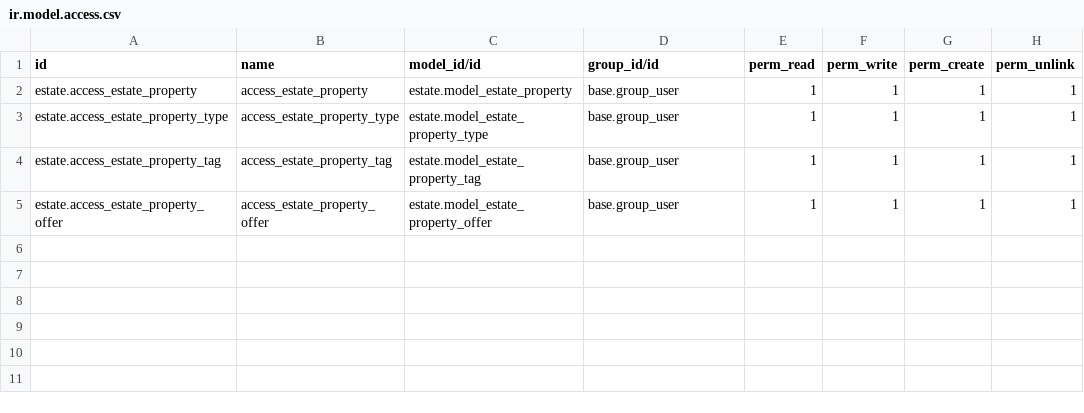
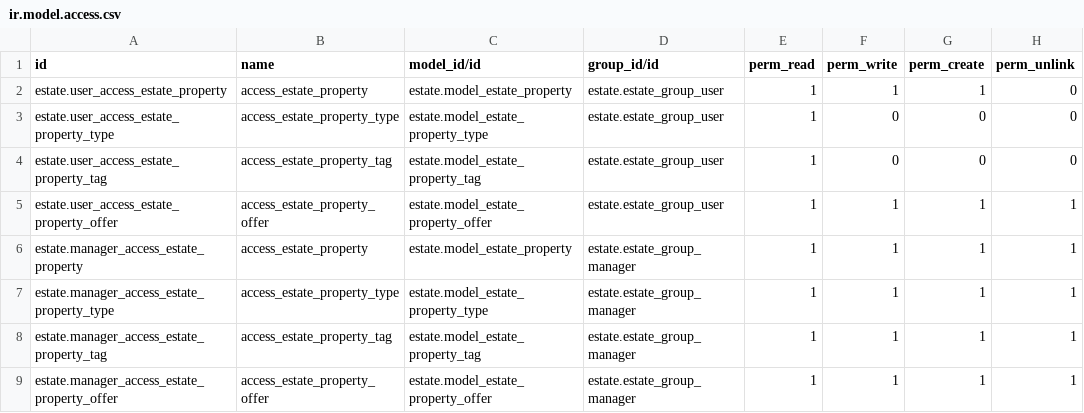
Before and after one commit to danPr0/odoo-training, a CSV file: estate/security/ir.model.access.csv, drawn as a sheet.

Commit message:
Module data, security, pdf reports

```diff
--- a/estate/security/ir.model.access.csv
+++ b/estate/security/ir.model.access.csv
@@ -1,5 +1,9 @@
 id,name,model_id/id,group_id/id,perm_read,perm_write,perm_create,perm_unlink
-estate.access_estate_property,access_estate_property,estate.model_estate_property,base.group_user,1,1,1,1
-estate.access_estate_property_type,access_estate_property_type,estate.model_estate_property_type,base.group_user,1,1,1,1
-estate.access_estate_property_tag,access_estate_property_tag,estate.model_estate_property_tag,base.group_user,1,1,1,1
-estate.access_estate_property_offer,access_estate_property_offer,estate.model_estate_property_offer,base.group_user,1,1,1,1
+estate.user_access_estate_property,access_estate_property,estate.model_estate_property,estate.estate_group_user,1,1,1,0
+estate.user_access_estate_property_type,access_estate_property_type,estate.model_estate_property_type,estate.estate_group_user,1,0,0,0
+estate.user_access_estate_property_tag,access_estate_property_tag,estate.model_estate_property_tag,estate.estate_group_user,1,0,0,0
+estate.user_access_estate_property_offer,access_estate_property_offer,estate.model_estate_property_offer,estate.estate_group_user,1,1,1,1
+estate.manager_access_estate_property,access_estate_property,estate.model_estate_property,estate.estate_group_manager,1,1,1,1
+estate.manager_access_estate_property_type,access_estate_property_type,estate.model_estate_property_type,estate.estate_group_manager,1,1,1,1
+estate.manager_access_estate_property_tag,access_estate_property_tag,estate.model_estate_property_tag,estate.estate_group_manager,1,1,1,1
+estate.manager_access_estate_property_offer,access_estate_property_offer,estate.model_estate_property_offer,estate.estate_group_manager,1,1,1,1
```
Also changed, not shown: 19 other files.
